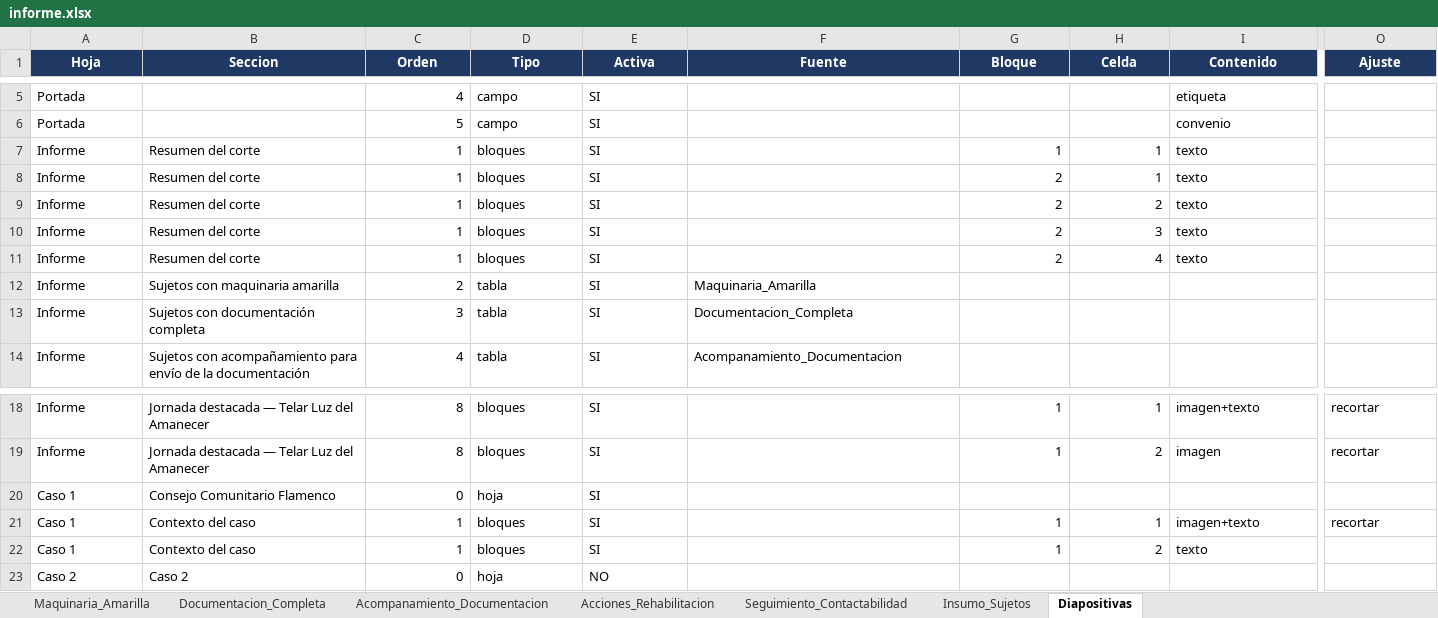
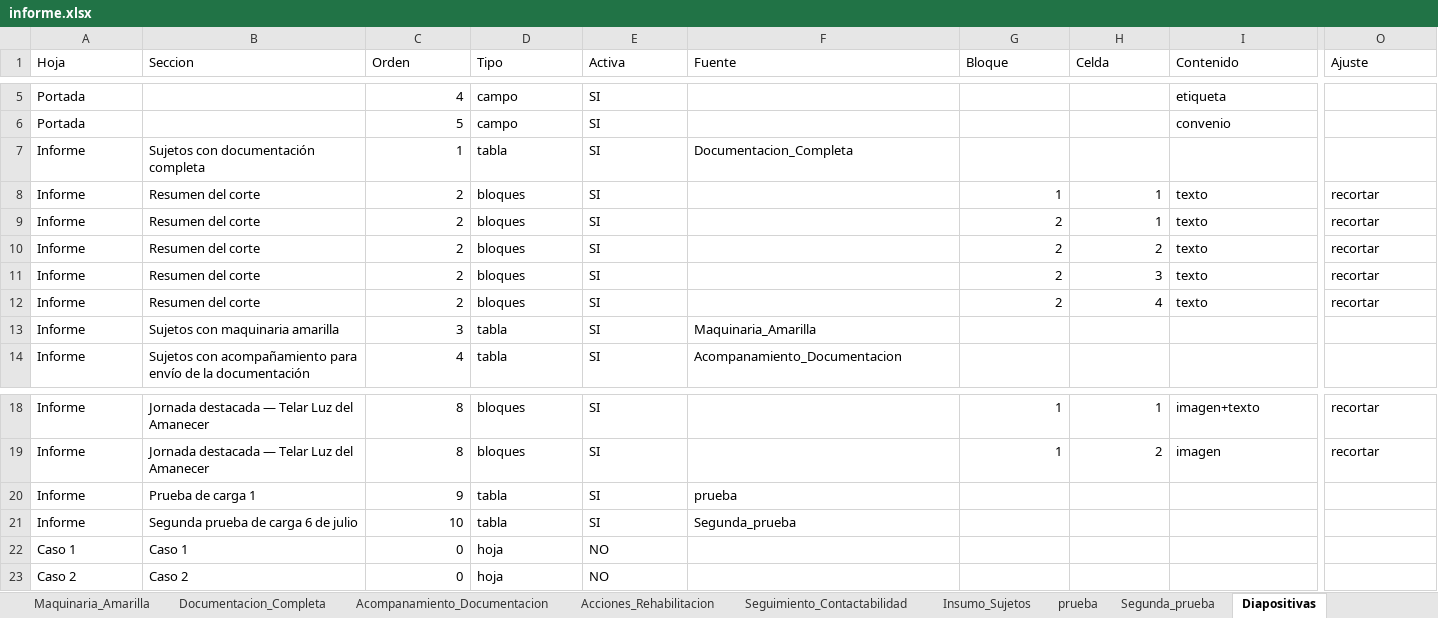
Before and after one commit to Angarita86/Presentaciones_3007, an Excel workbook: data/informe.xlsx, sheet Diapositivas, drawn as a sheet; only a part is shown, gaps mark what is left out; values as stored, in another font and other column widths than the file's, no borders; removed rows and columns are numbered as before the commit, all else as after; rows hold the shown columns only; the diff covers the shown part only; the diff names each change by its address in the sheet, - before the commit and + after, or states it on an @@ line.

Commit message:
Actualización de diseño desde el informe interactivo

```diff
--- a/data/informe.xlsx (sheet Diapositivas)
+++ b/data/informe.xlsx (sheet Diapositivas)
+sheet tab: prueba
+sheet tab: Segunda_prueba
@@ A1:O1 fill: #1F3864 → none, bold: on → off, text colour: #FFFFFF → black, alignment: center → left @@
+row 7: Informe | Sujetos con documentación completa | 1 | tabla | SI | Documentacion_Completa
-C8:C12 (Orden): 1
+C8:C12 (Orden): 2
-O8:O12 (Ajuste): (empty)
+O8:O12 (Ajuste): recortar
-C13 (Orden): 2
+C13 (Orden): 3
-row 13: Informe | Sujetos con documentación completa | 3 | tabla | SI | Documentacion_Completa
+row 20: Informe | Prueba de carga 1 | 9 | tabla | SI | prueba
+row 21: Informe | Segunda prueba de carga 6 de julio | 10 | tabla | SI | Segunda_prueba
-B22 (Seccion): Consejo Comunitario Flamenco
+B22 (Seccion): Caso 1
-E22 (Activa): SI
+E22 (Activa): NO
-row 21: Caso 1 | Contexto del caso | 1 | bloques | SI |  | 1 | 1 | imagen+texto | recortar
-row 22: Caso 1 | Contexto del caso | 1 | bloques | SI |  | 1 | 2 | texto
```
Also changed, not shown: cell formats elsewhere in this sheet, sheet Insumo_Sujetos, sheet Maquinaria_Amarilla, sheet Documentacion_Completa, sheet Acciones_Rehabilitacion, sheet Acompanamiento_Documentacion, sheet Seguimiento_Contactabilidad.
